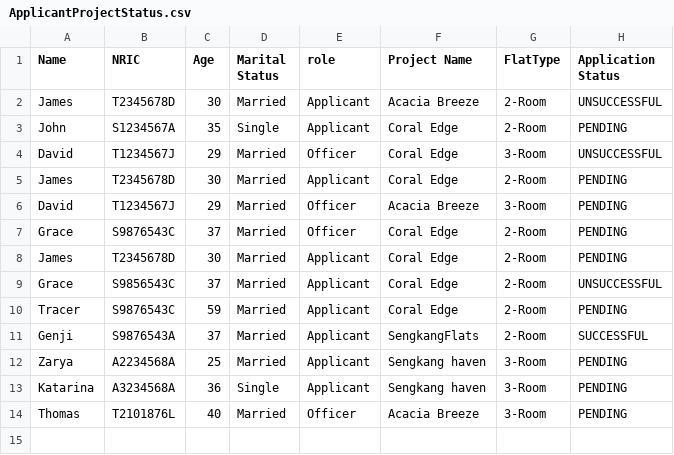
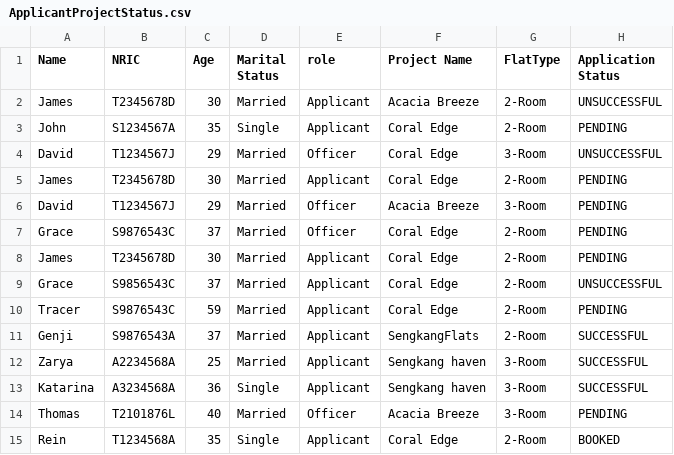
Before and after one commit to JmeMei/SC2002-BTO-Management-System-Project, a CSV file: BTOManagementSystem/Data/ApplicantProjectStatus.csv, drawn as a sheet.

```diff
--- a/BTOManagementSystem/Data/ApplicantProjectStatus.csv
+++ b/BTOManagementSystem/Data/ApplicantProjectStatus.csv
@@ -11,4 +11,5 @@ Tracer,S9876543C,59,Married,Applicant,Coral Edge,2-Room,PENDING
 Genji,S9876543A,37,Married,Applicant,SengkangFlats,2-Room,SUCCESSFUL
-Zarya,A2234568A,25,Married,Applicant,Sengkang haven,3-Room,PENDING
-Katarina,A3234568A,36,Single,Applicant,Sengkang haven,3-Room,PENDING
+Zarya,A2234568A,25,Married,Applicant,Sengkang haven,3-Room,SUCCESSFUL
+Katarina,A3234568A,36,Single,Applicant,Sengkang haven,3-Room,SUCCESSFUL
 Thomas,T2101876L,40,Married,Officer,Acacia Breeze,3-Room,PENDING
+Rein,T1234568A,35,Single,Applicant,Coral Edge,2-Room,BOOKED
```
Also changed, not shown: BTOManagementSystem/Data/ApplicantList.csv, BTOManagementSystem/Data/OfficerList.csv, 6 other files.
